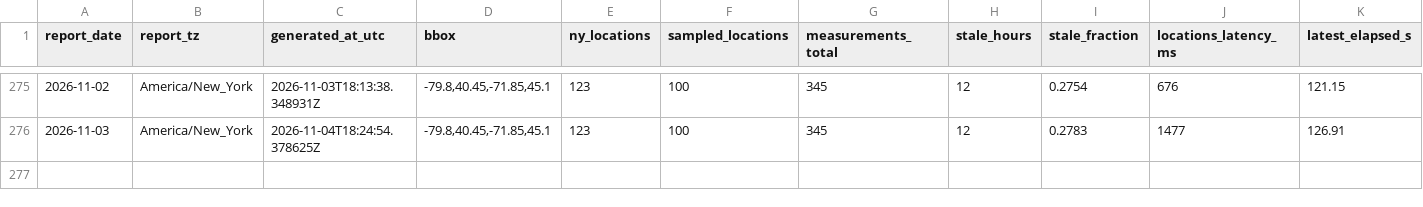
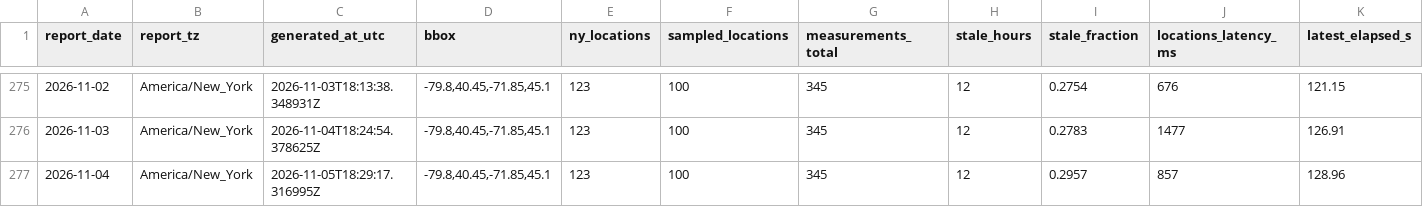
Before and after one commit to christopherbolduc/nys-air-quality, a CSV file: data/daily.csv, drawn as a sheet; only a part is shown, gaps mark what is left out; rows hold the shown columns only; the diff names each change by its address in the sheet, - before the commit and + after, or states it on an @@ line.

```diff
--- a/data/daily.csv
+++ b/data/daily.csv
+row 277: 2026-11-04 | America/New_York | 2026-11-05T18:29:17.316995Z | -79.8,40.45,-71.85,45.1 | 123 | 100 | 345 | 12 | 0.2957 | 857 | 128.96
```
Also changed, not shown: 6 other files.
